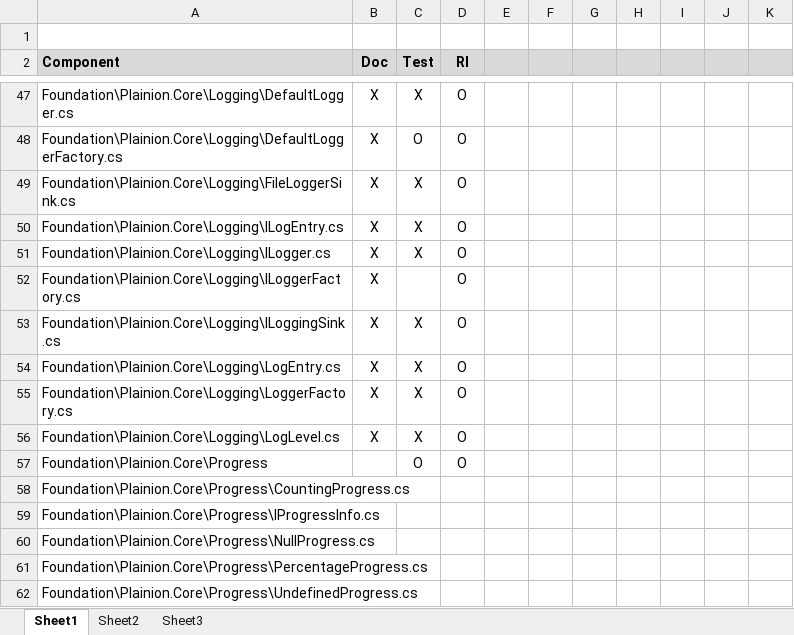
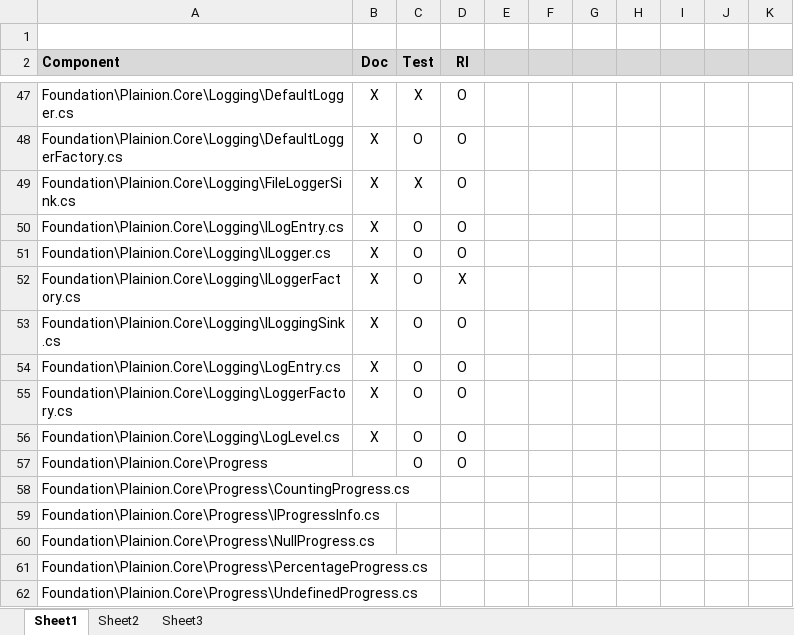
Before and after one commit to plainionist/Plainion, an Excel workbook: doc/ReviewProtocol.xlsx, sheet Sheet1, drawn as a sheet; only a part is shown, gaps mark what is left out; values as stored, in another font and other column widths than the file's, no borders; the diff names each change by its address in the sheet, - before the commit and + after, or states it on an @@ line.

```diff
--- a/doc/ReviewProtocol.xlsx (sheet Sheet1)
+++ b/doc/ReviewProtocol.xlsx (sheet Sheet1)
-C50:C51 (Test): X
+C50:C51 (Test): O
-C52 (Test): (empty)
+C52 (Test): O
-D52 (RI): O
+D52 (RI): X
-C53:C56 (Test): X
+C53:C56 (Test): O
```
Also changed, not shown: 23 other files.
